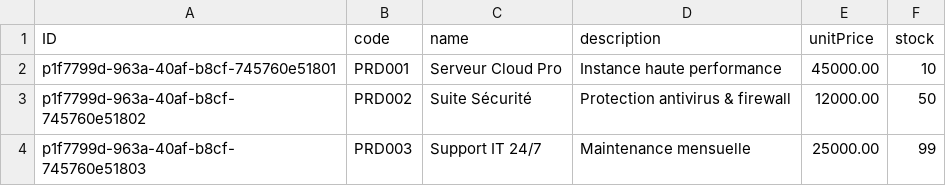
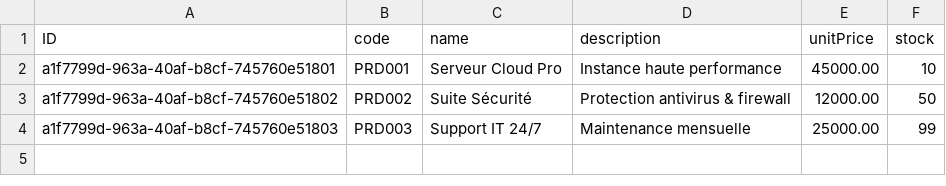
Before and after one commit to sadekiskounen-ctrl/pfe_projet, a CSV file: backend/db/data/sap.pme-Produit.csv, drawn as a sheet.

```diff
--- a/backend/db/data/sap.pme-Produit.csv
+++ b/backend/db/data/sap.pme-Produit.csv
@@ -1,4 +1,4 @@
 ID;code;name;description;unitPrice;stock
-p1f7799d-963a-40af-b8cf-745760e51801;PRD001;Serveur Cloud Pro;Instance haute performance;45000.00;10
-p1f7799d-963a-40af-b8cf-745760e51802;PRD002;Suite Sécurité;Protection antivirus & firewall;12000.00;50
-p1f7799d-963a-40af-b8cf-745760e51803;PRD003;Support IT 24/7;Maintenance mensuelle;25000.00;99
+a1f7799d-963a-40af-b8cf-745760e51801;PRD001;Serveur Cloud Pro;Instance haute performance;45000.00;10
+a1f7799d-963a-40af-b8cf-745760e51802;PRD002;Suite Sécurité;Protection antivirus & firewall;12000.00;50
+a1f7799d-963a-40af-b8cf-745760e51803;PRD003;Support IT 24/7;Maintenance mensuelle;25000.00;99
```
Also changed, not shown: 3 other files.
